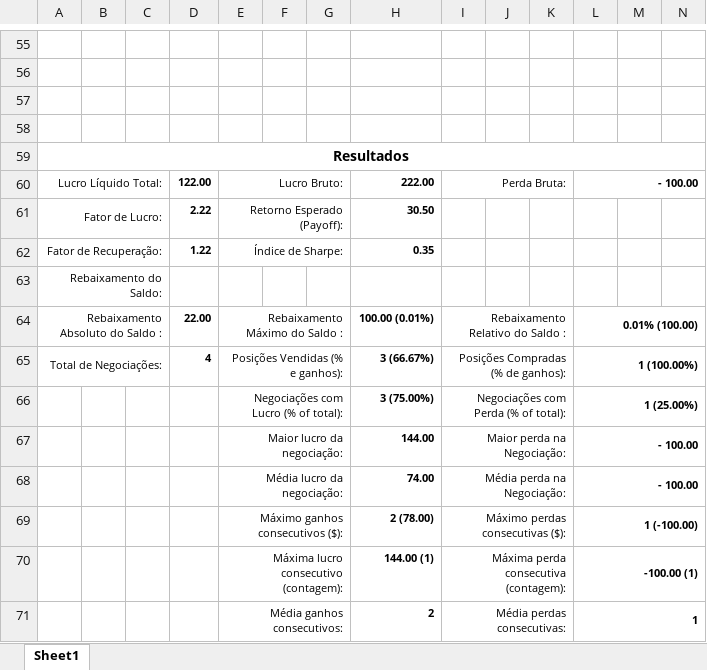
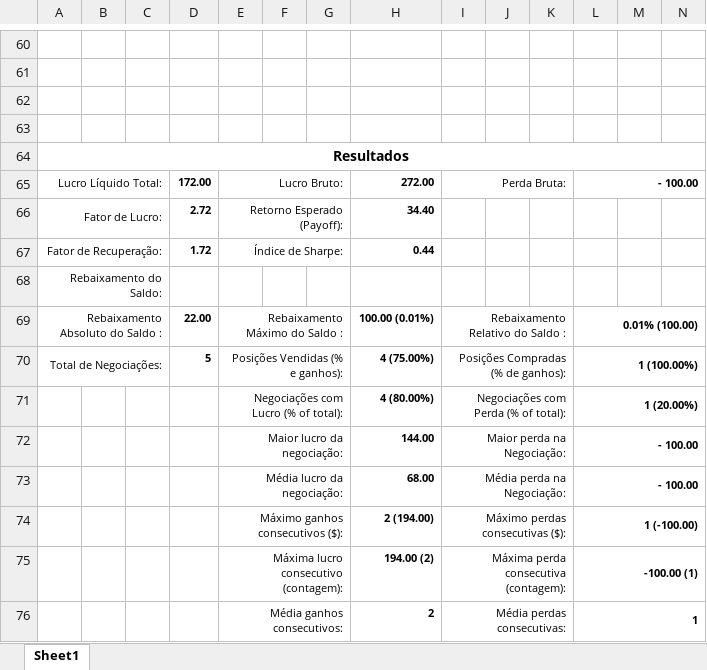
Before and after one commit to GatewayTecnologia/DayTrade, an Excel workbook: Dia261026.xlsx, sheet Sheet1, drawn as a sheet; only a part is shown, gaps mark what is left out; values as stored, in another font and other column widths than the file's, no borders; charts and pictures not drawn; addresses are those after the commit; the diff covers the shown part only; the diff names each change by its address in the sheet, - before the commit and + after, or states it on an @@ line.

```diff
--- a/Dia261026.xlsx (sheet Sheet1)
+++ b/Dia261026.xlsx (sheet Sheet1)
-D65: 122.00
+D65: 172.00
-H65: 222.00
+H65: 272.00
-D66: 2.22
+D66: 2.72
-H66: 30.50
+H66: 34.40
-D67: 1.22
+D67: 1.72
-H67: 0.35
+H67: 0.44
-D70: 4
+D70: 5
-H70: 3 (66.67%)
+H70: 4 (75.00%)
-H71: 3 (75.00%)
+H71: 4 (80.00%)
-L71: 1 (25.00%)
+L71: 1 (20.00%)
-H73: 74.00
+H73: 68.00
-H74: 2 (78.00)
+H74: 2 (194.00)
-H75: 144.00 (1)
+H75: 194.00 (2)
```
Also changed, not shown: 5 added rows and 6 edited cells elsewhere in this sheet, formulas that keep their value, charts or pictures.
